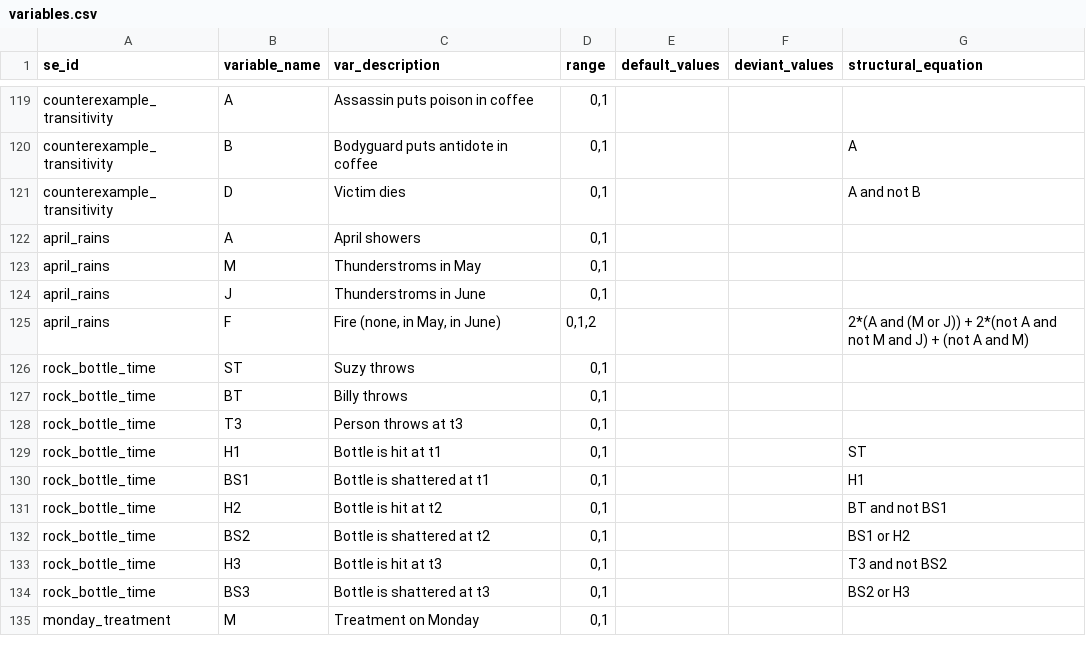
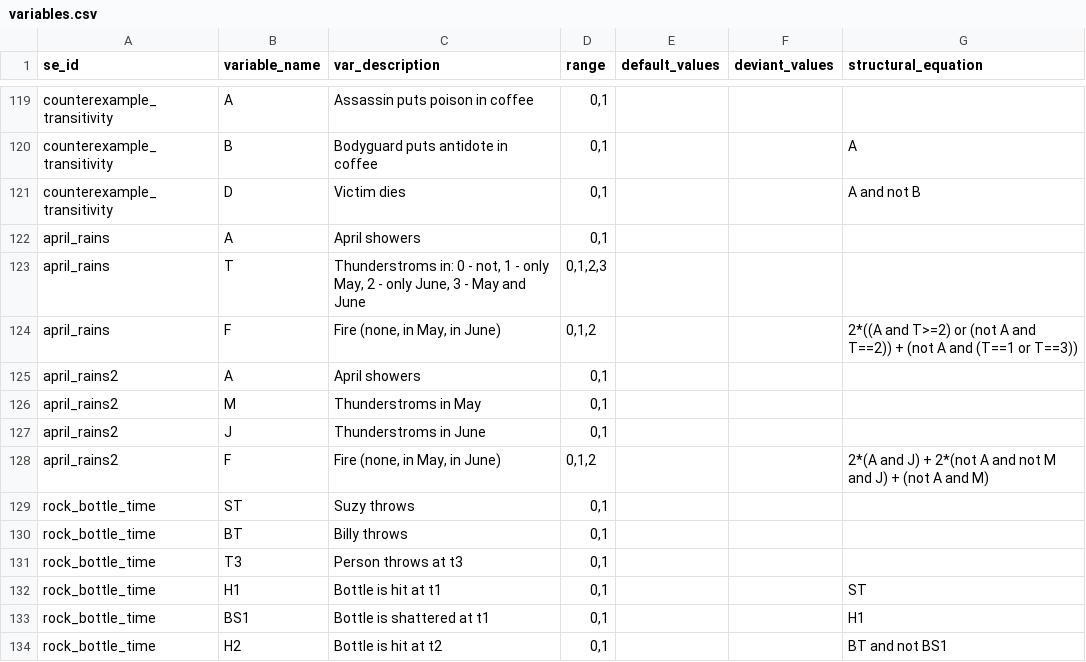
Before and after one commit to christianodenwald/causality_checker, a CSV file: data/variables.csv, drawn as a sheet; only a part is shown, gaps mark what is left out; the shorter side is filled out with more unchanged rows.

```diff
--- a/data/variables.csv
+++ b/data/variables.csv
@@ -122,5 +122,8 @@ counterexample_transitivity,D,Victim dies,"0,1",,,A and not B
 april_rains,A,April showers,"0,1",,,
-april_rains,M,Thunderstroms in May,"0,1",,,
-april_rains,J,Thunderstroms in June,"0,1",,,
-april_rains,F,"Fire (none, in May, in June)","0,1,2",,,2*(A and (M or J)) + 2*(not A and not M and J) + (not A and M)
+april_rains,T,"Thunderstroms in: 0 - not, 1 - only May, 2 - only June, 3 - May and June","0,1,2,3",,,
+april_rains,F,"Fire (none, in May, in June)","0,1,2",,,2*((A and T>=2) or (not A and T==2)) + (not A and (T==1 or T==3))
+april_rains2,A,April showers,"0,1",,,
+april_rains2,M,Thunderstroms in May,"0,1",,,
+april_rains2,J,Thunderstroms in June,"0,1",,,
+april_rains2,F,"Fire (none, in May, in June)","0,1,2",,,2*(A and J) + 2*(not A and not M and J) + (not A and M)
 rock_bottle_time,ST,Suzy throws,"0,1",,,
```
Also changed, not shown: data/queries.csv, data/vignettes.csv.
